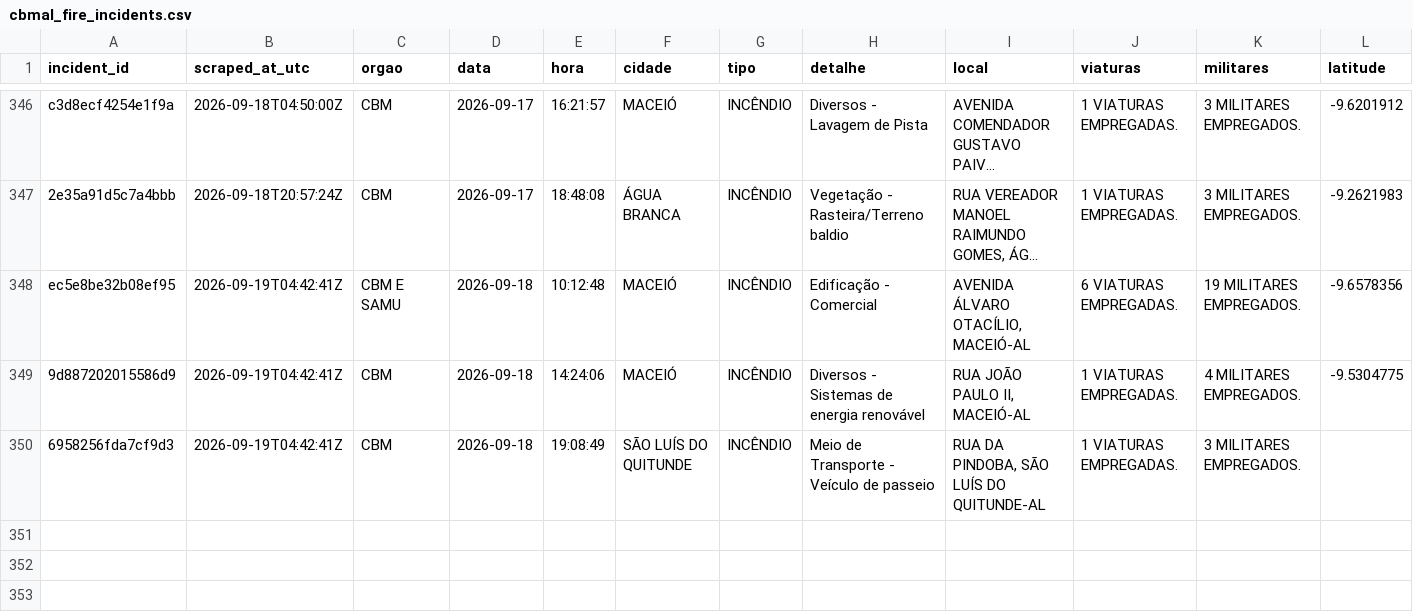
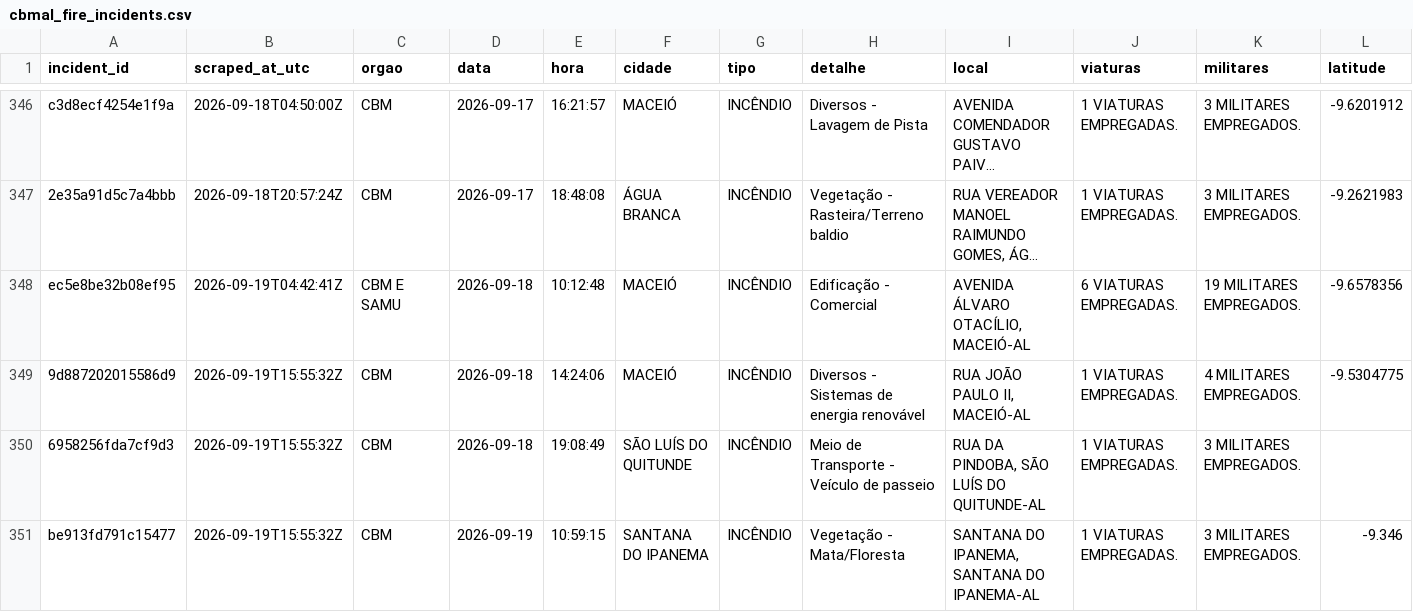
Before and after one commit to ajtga/fire-incidents, a CSV file: data/cbmal_fire_incidents.csv, drawn as a sheet; only a part is shown, gaps mark what is left out; long unchanged cells end in …; rows hold the shown columns only; the diff names each change by its address in the sheet, - before the commit and + after, or states it on an @@ line.

```diff
--- a/data/cbmal_fire_incidents.csv
+++ b/data/cbmal_fire_incidents.csv
-B349:B350 (scraped_at_utc): 2026-09-19T04:42:41Z
+B349:B350 (scraped_at_utc): 2026-09-19T15:55:32Z
+row 351: be913fd791c15477 | 2026-09-19T15:55:32Z | CBM | 2026-09-19 | 10:59:15 | SANTANA DO IPANEMA | INCÊNDIO | Vegetação - Mata/Floresta | SANTANA DO IPANEMA, SANTANA DO IPANEMA-AL | 1 VIATURAS EMPREGADAS. | 3 MILITARES EMPREGADOS. | -9.346
```
Also changed, not shown: data/scraper_run_log.csv, 1 other file.
